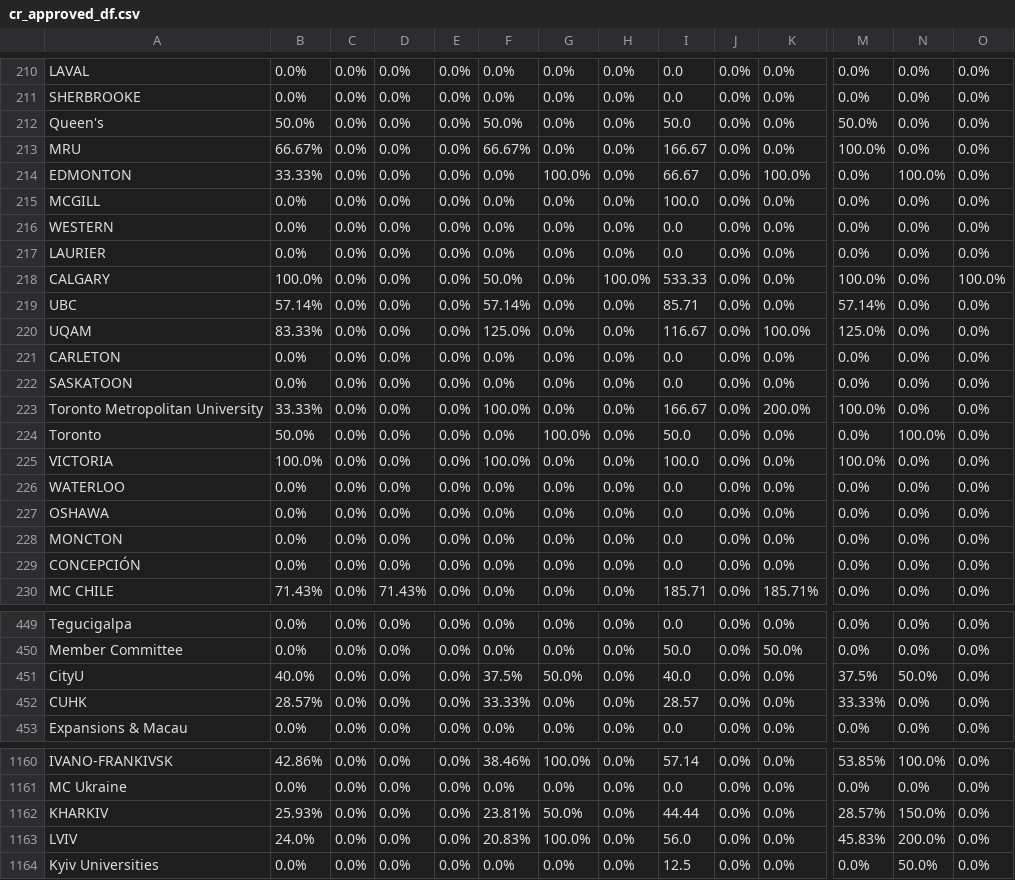
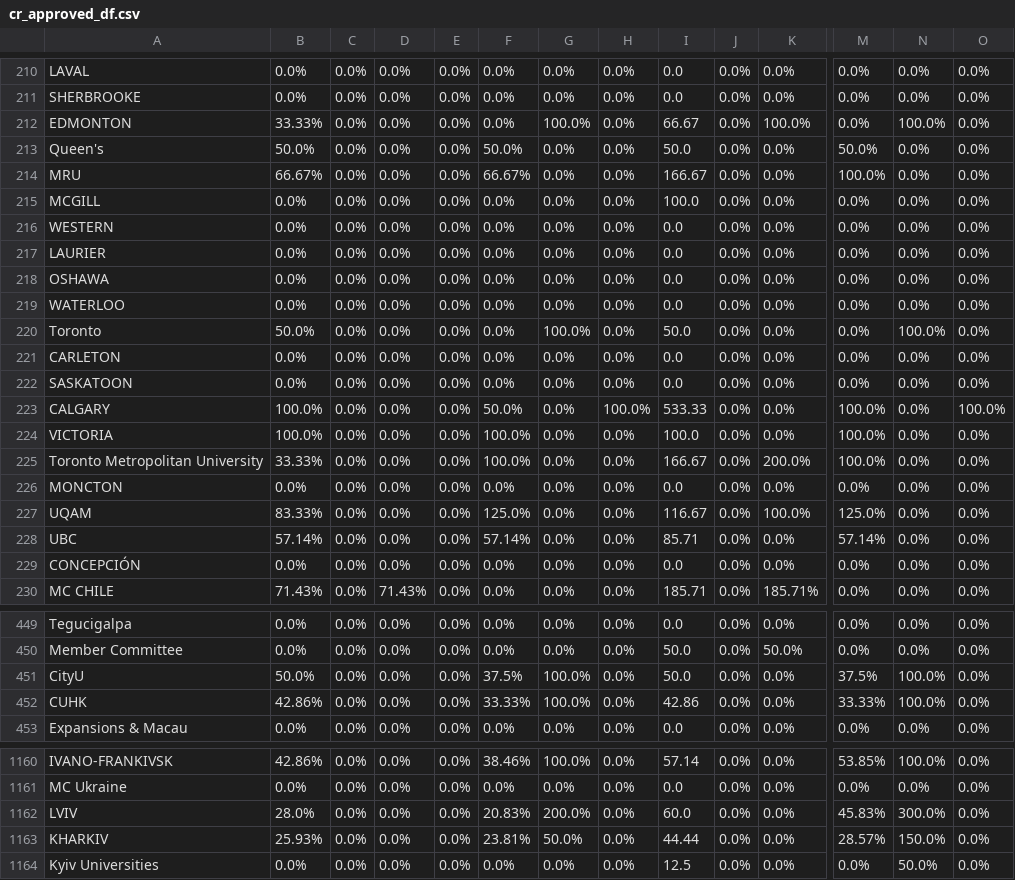
Before and after one commit to AIESEC-LK/data-pipeline, a CSV file: cr_approved_df.csv, drawn as a sheet; only a part is shown, gaps mark what is left out; removed rows and columns are numbered as before the commit, all else as after; rows hold the shown columns only; the diff covers the shown part only; the diff names each change by its address in the sheet, - before the commit and + after, or states it on an @@ line.

```diff
--- a/cr_approved_df.csv
+++ b/cr_approved_df.csv
@@ row 214 moved to row 212: EDMONTON @@
@@ row 227 moved to row 218: OSHAWA @@
@@ row 226 moved to row 219: WATERLOO @@
@@ row 224 moved to row 220: Toronto @@
@@ row 218 moved to row 223: CALGARY @@
@@ row 225 moved to row 224: VICTORIA @@
@@ row 220 moved to row 227: UQAM @@
@@ row 219 moved to row 228: UBC @@
-B451: 40.0%
+B451: 50.0%
-G451: 50.0%
+G451: 100.0%
-I451: 40.0
+I451: 50.0
-N451: 50.0%
+N451: 100.0%
-B452: 28.57%
+B452: 42.86%
-G452: 0.0%
+G452: 100.0%
-I452: 28.57
+I452: 42.86
-N452: 0.0%
+N452: 100.0%
+row 1162: LVIV | 28.0% | 0.0% | 0.0% | 0.0% | 20.83% | 200.0% | 0.0% | 60.0 | 0.0% | 0.0% | 45.83% | 300.0% | 0.0%
-row 1163: LVIV | 24.0% | 0.0% | 0.0% | 0.0% | 20.83% | 100.0% | 0.0% | 56.0 | 0.0% | 0.0% | 45.83% | 200.0% | 0.0%
```
Also changed, not shown: 17 moved rows elsewhere in this file, abs_df.csv, cr_accepted_df.csv, 3 other files.
